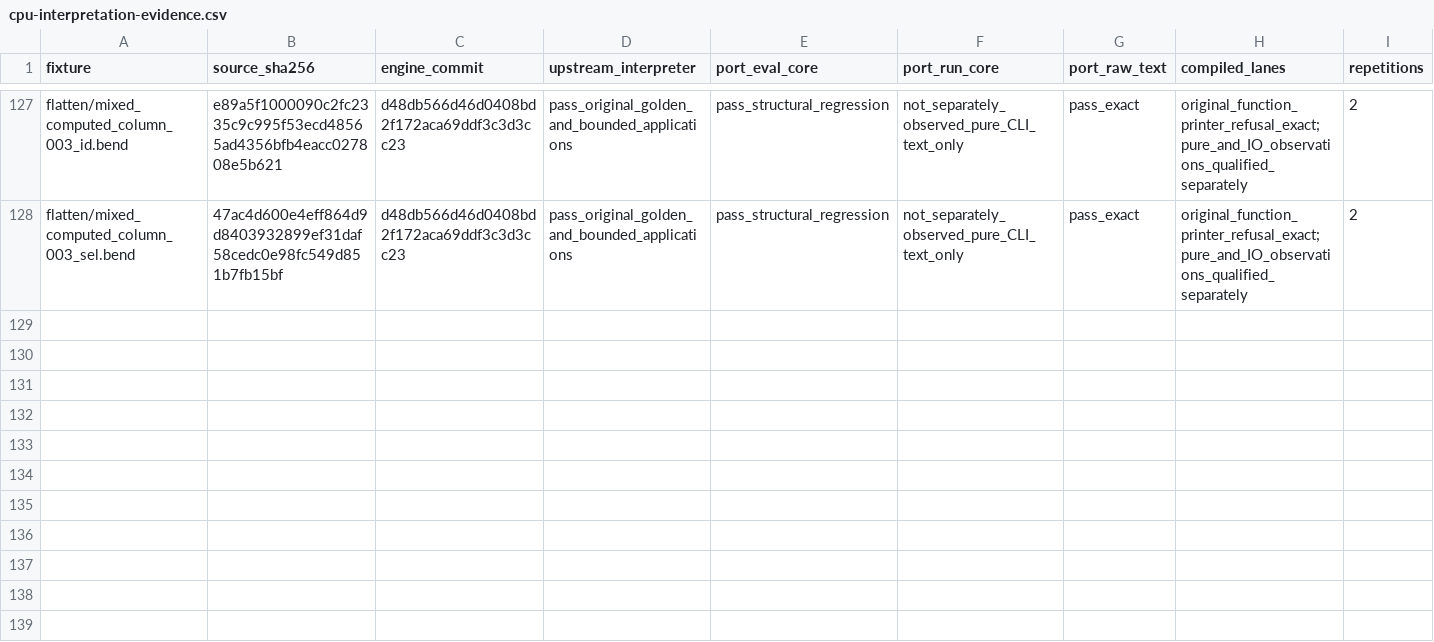
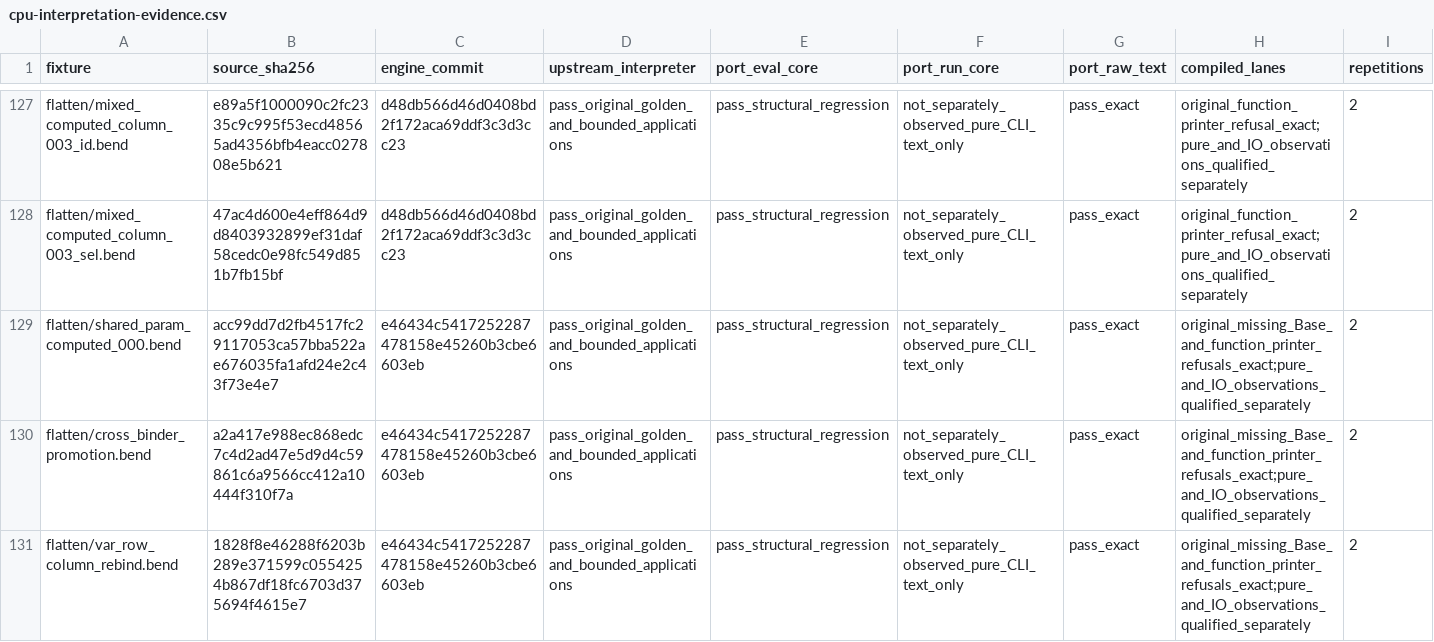
Before and after one commit to TeamDman/teamy-bend, a CSV file: docs/cpu-interpretation-evidence.csv, drawn as a sheet; only a part is shown, gaps mark what is left out; rows hold the shown columns only; the diff names each change by its address in the sheet, - before the commit and + after, or states it on an @@ line.

Commit message:
docs: record binder-priority CPU qualification

```diff
--- a/docs/cpu-interpretation-evidence.csv
+++ b/docs/cpu-interpretation-evidence.csv
+row 129: flatten/shared_param_computed_000.bend | acc99dd7d2fb4517fc29117053ca57bba522ae676035fa1afd24e2c43f73e4e7 | e46434c5417252287478158e45260b3cbe6603eb | pass_original_golden_and_bounded_applications | pass_structural_regression | not_separately_observed_pure_CLI_text_only | pass_exact | original_missing_Base_and_function_printer_refusals_exact;pure_and_IO_observations_qualified_separately | 2
+row 130: flatten/cross_binder_promotion.bend | a2a417e988ec868edc7c4d2ad47e5d9d4c59861c6a9566cc412a10444f310f7a | e46434c5417252287478158e45260b3cbe6603eb | pass_original_golden_and_bounded_applications | pass_structural_regression | not_separately_observed_pure_CLI_text_only | pass_exact | original_missing_Base_and_function_printer_refusals_exact;pure_and_IO_observations_qualified_separately | 2
+row 131: flatten/var_row_column_rebind.bend | 1828f8e46288f6203b289e371599c0554254b867df18fc6703d375694f4615e7 | e46434c5417252287478158e45260b3cbe6603eb | pass_original_golden_and_bounded_applications | pass_structural_regression | not_separately_observed_pure_CLI_text_only | pass_exact | original_missing_Base_and_function_printer_refusals_exact;pure_and_IO_observations_qualified_separately | 2
```
Also changed, not shown: 4 other files.
